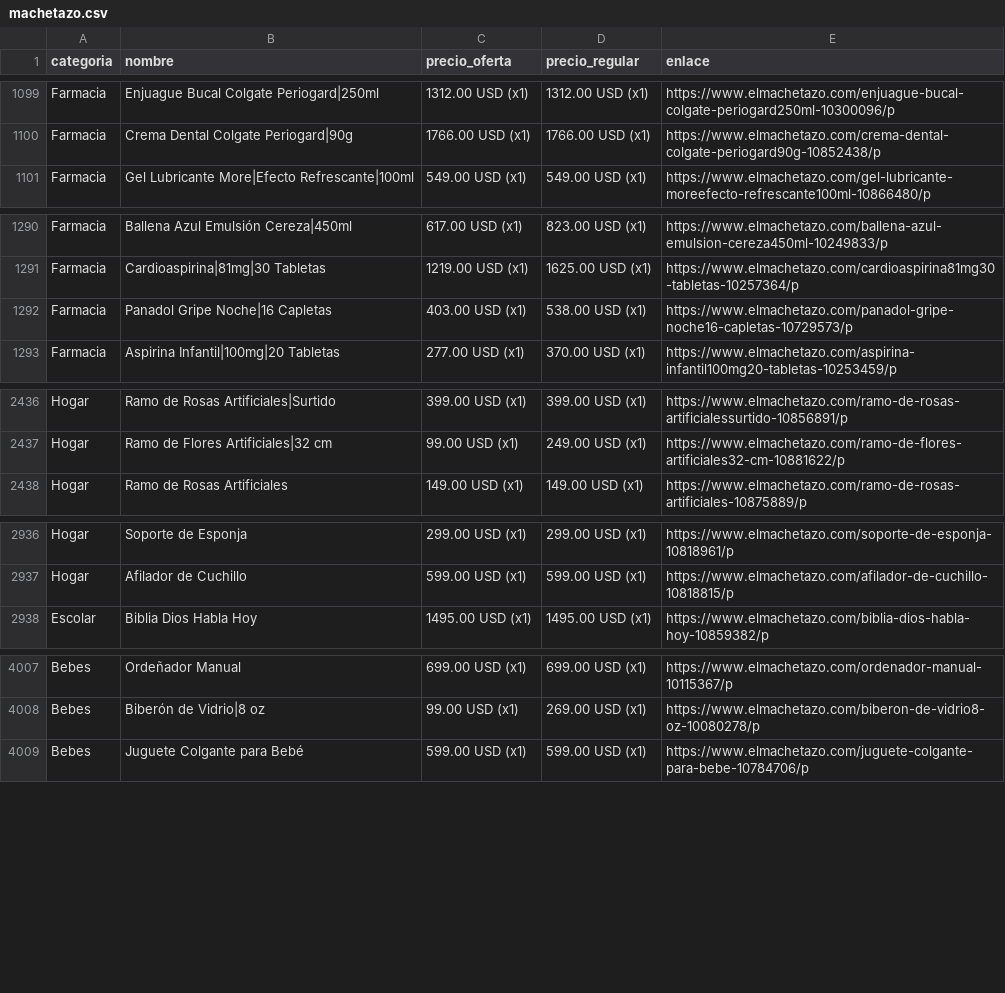
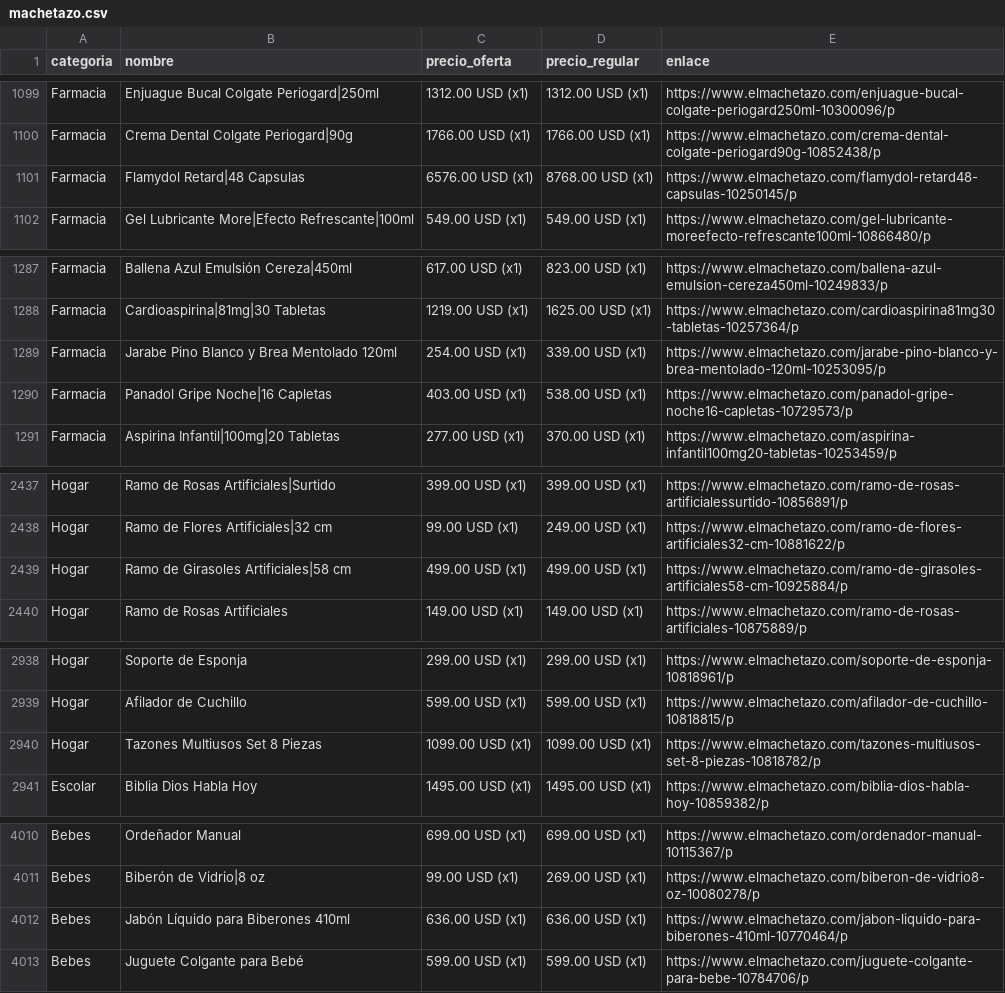
Before and after one commit to wayan-gg/precios, a CSV file: data/machetazo.csv, drawn as a sheet; only a part is shown, gaps mark what is left out; the diff covers the shown part only.

```diff
--- a/data/machetazo.csv
+++ b/data/machetazo.csv
@@ -1100,2 +1100,3 @@ Farmacia,Enjuague Bucal Colgate Periogard|250ml,1312.00 USD (x1),1312.00 USD (x1
 Farmacia,Crema Dental Colgate Periogard|90g,1766.00 USD (x1),1766.00 USD (x1),https://www.elmachetazo.com/crema-dental-colgate-periogard90g-10852438/p
+Farmacia,Flamydol Retard|48 Capsulas,6576.00 USD (x1),8768.00 USD (x1),https://www.elmachetazo.com/flamydol-retard48-capsulas-10250145/p
 Farmacia,Gel Lubricante More|Efecto Refrescante|100ml,549.00 USD (x1),549.00 USD (x1),https://www.elmachetazo.com/gel-lubricante-moreefecto-refrescante100ml-10866480/p
@@ -1291,2 +1288,3 @@ Farmacia,Ballena Azul Emulsión Cereza|450ml,617.00 USD (x1),823.00 USD (x1),htt
 Farmacia,Cardioaspirina|81mg|30 Tabletas,1219.00 USD (x1),1625.00 USD (x1),https://www.elmachetazo.com/cardioaspirina81mg30-tabletas-10257364/p
+Farmacia,Jarabe Pino Blanco y Brea Mentolado 120ml,254.00 USD (x1),339.00 USD (x1),https://www.elmachetazo.com/jarabe-pino-blanco-y-brea-mentolado-120ml-10253095/p
 Farmacia,Panadol Gripe Noche|16 Capletas,403.00 USD (x1),538.00 USD (x1),https://www.elmachetazo.com/panadol-gripe-noche16-capletas-10729573/p
@@ -2438,2 +2439,3 @@ Hogar,Ramo de Rosas Artificiales|Surtido,399.00 USD (x1),399.00 USD (x1),https:/
 Hogar,Ramo de Flores Artificiales|32 cm,99.00 USD (x1),249.00 USD (x1),https://www.elmachetazo.com/ramo-de-flores-artificiales32-cm-10881622/p
+Hogar,Ramo de Girasoles Artificiales|58 cm,499.00 USD (x1),499.00 USD (x1),https://www.elmachetazo.com/ramo-de-girasoles-artificiales58-cm-10925884/p
 Hogar,Ramo de Rosas Artificiales,149.00 USD (x1),149.00 USD (x1),https://www.elmachetazo.com/ramo-de-rosas-artificiales-10875889/p
@@ -2938,2 +2940,3 @@ Hogar,Soporte de Esponja,299.00 USD (x1),299.00 USD (x1),https://www.elmachetazo
 Hogar,Afilador de Cuchillo,599.00 USD (x1),599.00 USD (x1),https://www.elmachetazo.com/afilador-de-cuchillo-10818815/p
+Hogar,Tazones Multiusos Set 8 Piezas,1099.00 USD (x1),1099.00 USD (x1),https://www.elmachetazo.com/tazones-multiusos-set-8-piezas-10818782/p
 Escolar,Biblia Dios Habla Hoy,1495.00 USD (x1),1495.00 USD (x1),https://www.elmachetazo.com/biblia-dios-habla-hoy-10859382/p
@@ -4010,2 +4013,3 @@ Bebes,Ordeñador Manual,699.00 USD (x1),699.00 USD (x1),https://www.elmachetazo.
 Bebes,Biberón de Vidrio|8 oz,99.00 USD (x1),269.00 USD (x1),https://www.elmachetazo.com/biberon-de-vidrio8-oz-10080278/p
+Bebes,Jabón Líquido para Biberones 410ml,636.00 USD (x1),636.00 USD (x1),https://www.elmachetazo.com/jabon-liquido-para-biberones-410ml-10770464/p
 Bebes,Juguete Colgante para Bebé,599.00 USD (x1),599.00 USD (x1),https://www.elmachetazo.com/juguete-colgante-para-bebe-10784706/p
```
Also changed, not shown: 2 added rows, 4 removed rows, 26 moved rows and 4 edited cells elsewhere in this file, data/elrey.csv, data/riba_smith.csv, 2 other files.
